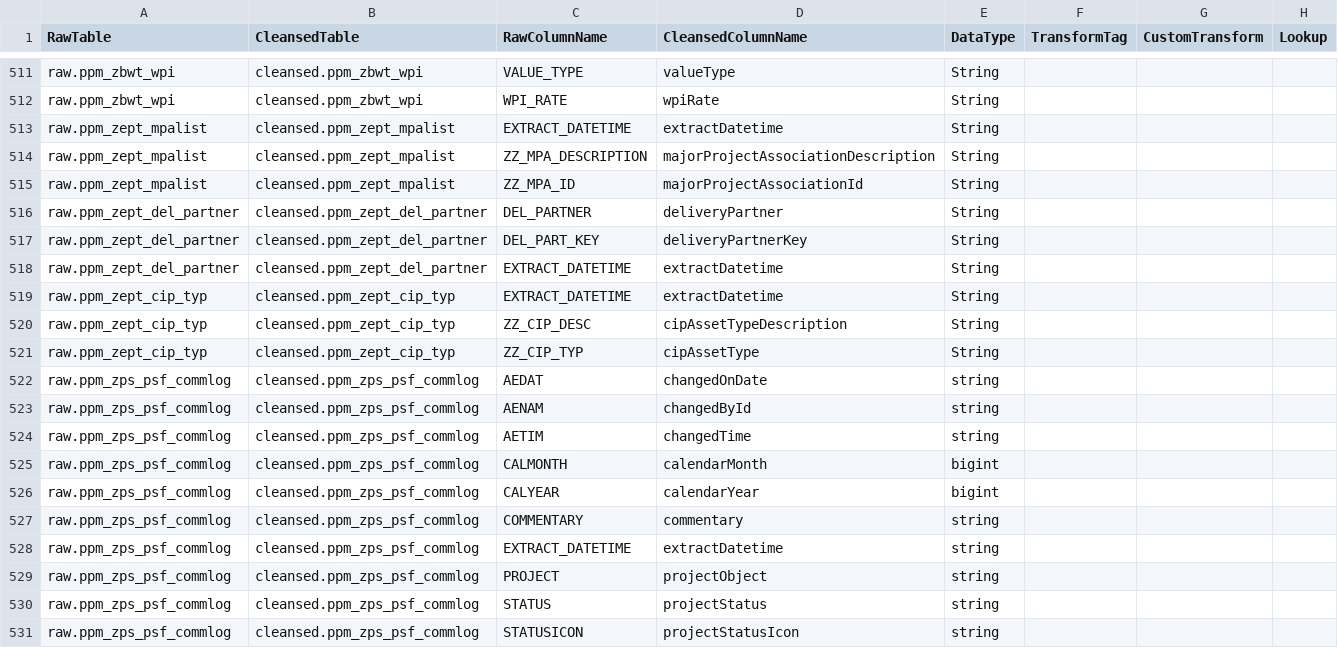
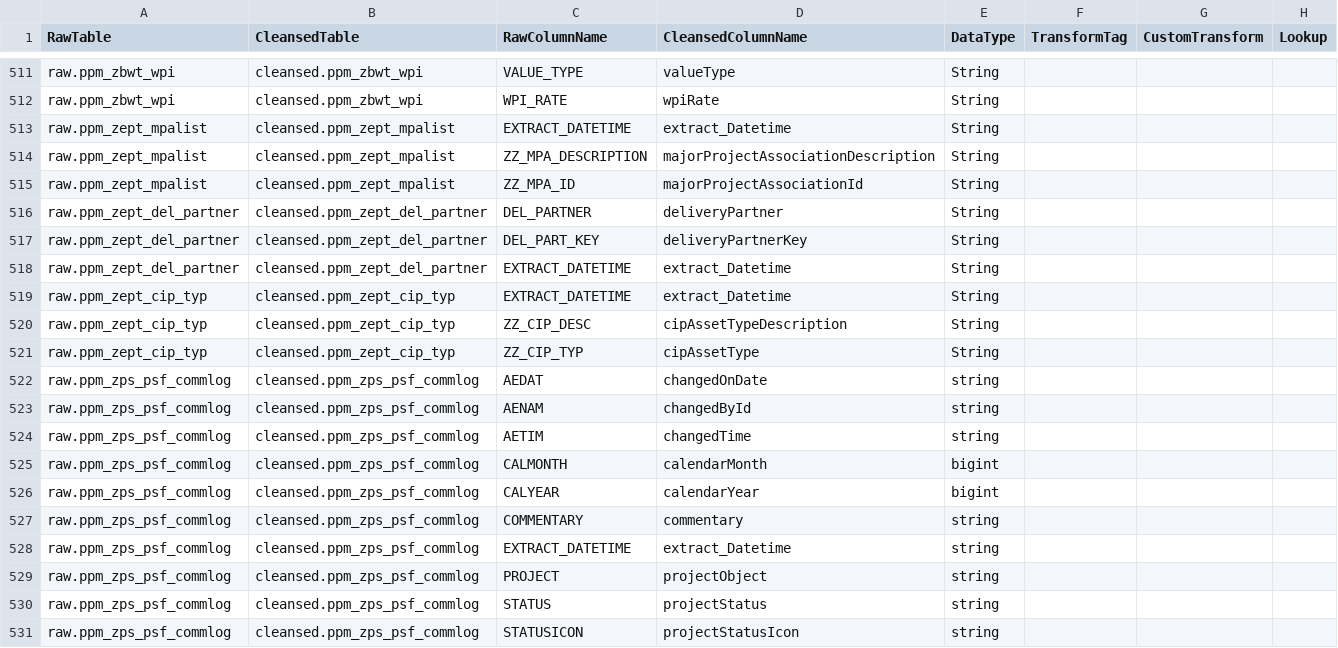
Before and after one commit to anoj-9771/uc-migration-template, a CSV file: Includes/dls/raw/cleansed_csv/ppm_cleansed.csv, drawn as a sheet; only a part is shown, gaps mark what is left out.

Commit message:
Merged PR 4559: Updated ppm_cleansed.csv
Updated ppm_cleansed.csv

Cherry picked from !4557

Cherry picked from !4558

```diff
--- a/Includes/dls/raw/cleansed_csv/ppm_cleansed.csv
+++ b/Includes/dls/raw/cleansed_csv/ppm_cleansed.csv
@@ -512,3 +512,3 @@ raw.ppm_zbwt_wpi,cleansed.ppm_zbwt_wpi,VALUE_TYPE,valueType,String,,,
 raw.ppm_zbwt_wpi,cleansed.ppm_zbwt_wpi,WPI_RATE,wpiRate,String,,,
-raw.ppm_zept_mpalist,cleansed.ppm_zept_mpalist,EXTRACT_DATETIME,extractDatetime,String,,,
+raw.ppm_zept_mpalist,cleansed.ppm_zept_mpalist,EXTRACT_DATETIME,extract_Datetime,String,,,
 raw.ppm_zept_mpalist,cleansed.ppm_zept_mpalist,ZZ_MPA_DESCRIPTION,majorProjectAssociationDescription,String,,,
@@ -517,4 +517,4 @@ raw.ppm_zept_del_partner,cleansed.ppm_zept_del_partner,DEL_PARTNER,deliveryPartn
 raw.ppm_zept_del_partner,cleansed.ppm_zept_del_partner,DEL_PART_KEY,deliveryPartnerKey,String,,,
-raw.ppm_zept_del_partner,cleansed.ppm_zept_del_partner,EXTRACT_DATETIME,extractDatetime,String,,,
-raw.ppm_zept_cip_typ,cleansed.ppm_zept_cip_typ,EXTRACT_DATETIME,extractDatetime,String,,,
+raw.ppm_zept_del_partner,cleansed.ppm_zept_del_partner,EXTRACT_DATETIME,extract_Datetime,String,,,
+raw.ppm_zept_cip_typ,cleansed.ppm_zept_cip_typ,EXTRACT_DATETIME,extract_Datetime,String,,,
 raw.ppm_zept_cip_typ,cleansed.ppm_zept_cip_typ,ZZ_CIP_DESC,cipAssetTypeDescription,String,,,
@@ -527,3 +527,3 @@ raw.ppm_zps_psf_commlog,cleansed.ppm_zps_psf_commlog,CALYEAR,calendarYear,bigint
 raw.ppm_zps_psf_commlog,cleansed.ppm_zps_psf_commlog,COMMENTARY,commentary,string,,,
-raw.ppm_zps_psf_commlog,cleansed.ppm_zps_psf_commlog,EXTRACT_DATETIME,extractDatetime,string,,,
+raw.ppm_zps_psf_commlog,cleansed.ppm_zps_psf_commlog,EXTRACT_DATETIME,extract_Datetime,string,,,
 raw.ppm_zps_psf_commlog,cleansed.ppm_zps_psf_commlog,PROJECT,projectObject,string,,,
```
